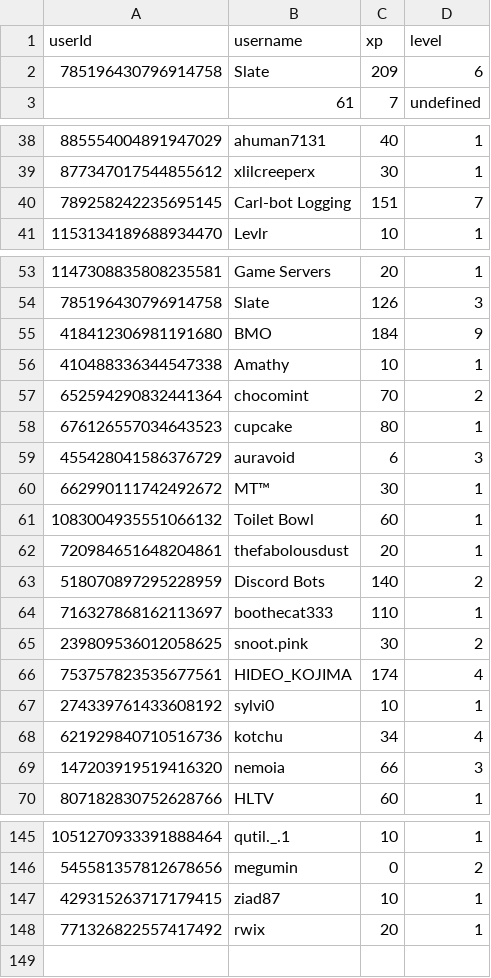
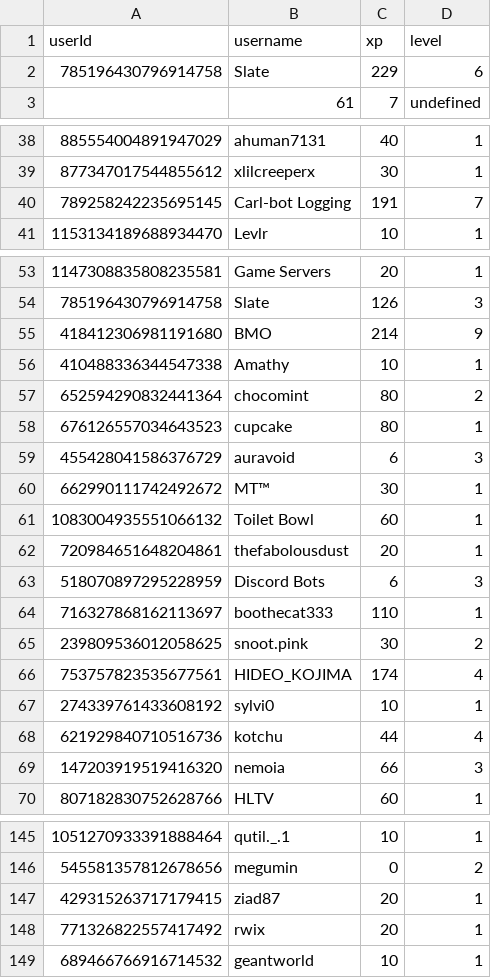
Before and after one commit to ScytedTV-Studios/Levlr, a CSV file: userdata.csv, drawn as a sheet; only a part is shown, gaps mark what is left out; the diff covers the shown part only.

Commit message:
autoCommit 2023 0Fr.100643

```diff
--- a/userdata.csv
+++ b/userdata.csv
@@ -1,3 +1,3 @@
 userId,username,xp,level
-785196430796914758,Slate,209,6
+785196430796914758,Slate,229,6
 ,61,7,undefined
@@ -39,3 +39,3 @@ userId,username,xp,level
 877347017544855612,xlilcreeperx,30,1
-789258242235695145,Carl-bot Logging,151,7
+789258242235695145,Carl-bot Logging,191,7
 1153134189688934470,Levlr,10,1
@@ -54,5 +54,5 @@ userId,username,xp,level
 785196430796914758,Slate,126,3
-418412306981191680,BMO,184,9
+418412306981191680,BMO,214,9
 410488336344547338,Amathy,10,1
-652594290832441364,chocomint,70,2
+652594290832441364,chocomint,80,2
 676126557034643523,cupcake,80,1
@@ -62,3 +62,3 @@ userId,username,xp,level
 720984651648204861,thefabolousdust,20,1
-518070897295228959,Discord Bots,140,2
+518070897295228959,Discord Bots,6,3
 716327868162113697,boothecat333,110,1
@@ -67,3 +67,3 @@ userId,username,xp,level
 274339761433608192,sylvi0,10,1
-621929840710516736,kotchu,34,4
+621929840710516736,kotchu,44,4
 147203919519416320,nemoia,66,3
@@ -146,3 +146,4 @@ userId,username,xp,level
 545581357812678656,megumin,0,2
-429315263717179415,ziad87,10,1
+429315263717179415,ziad87,20,1
 771326822557417492,rwix,20,1
+689466766916714532,geantworld,10,1
```
Also changed, not shown: 2 edited cells elsewhere in this file.
